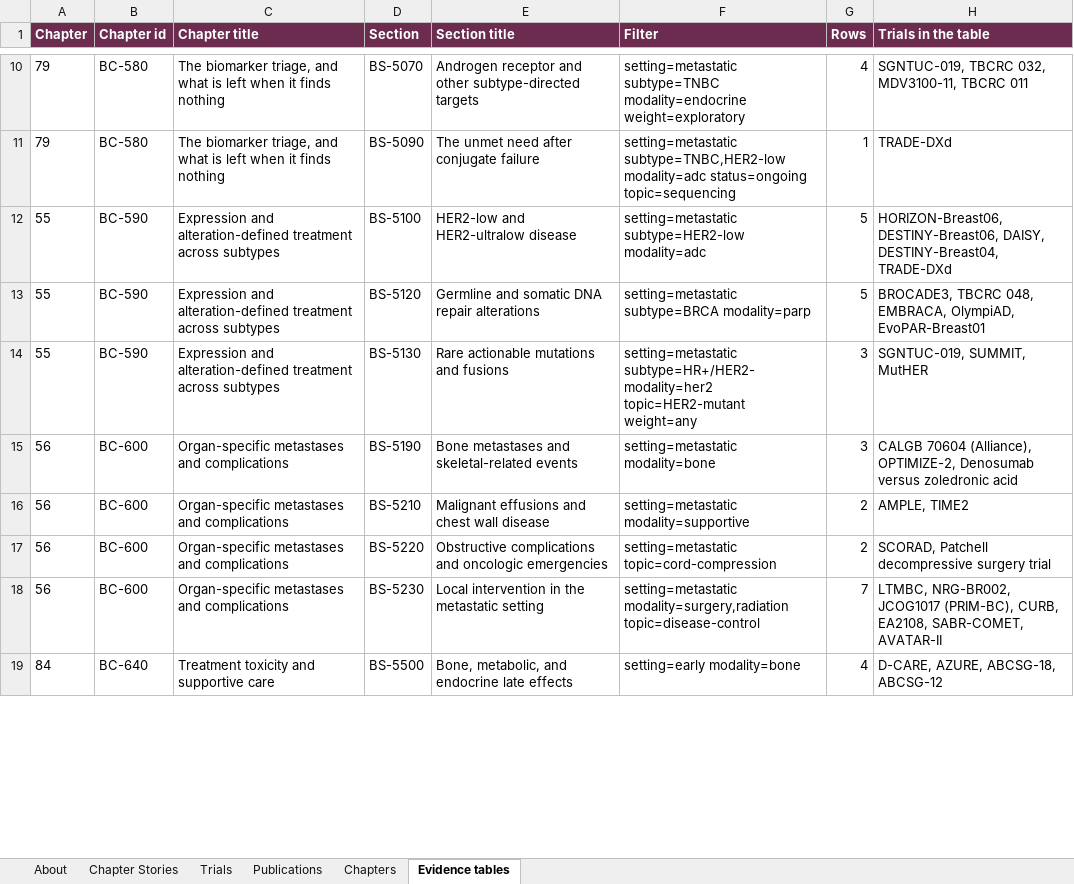
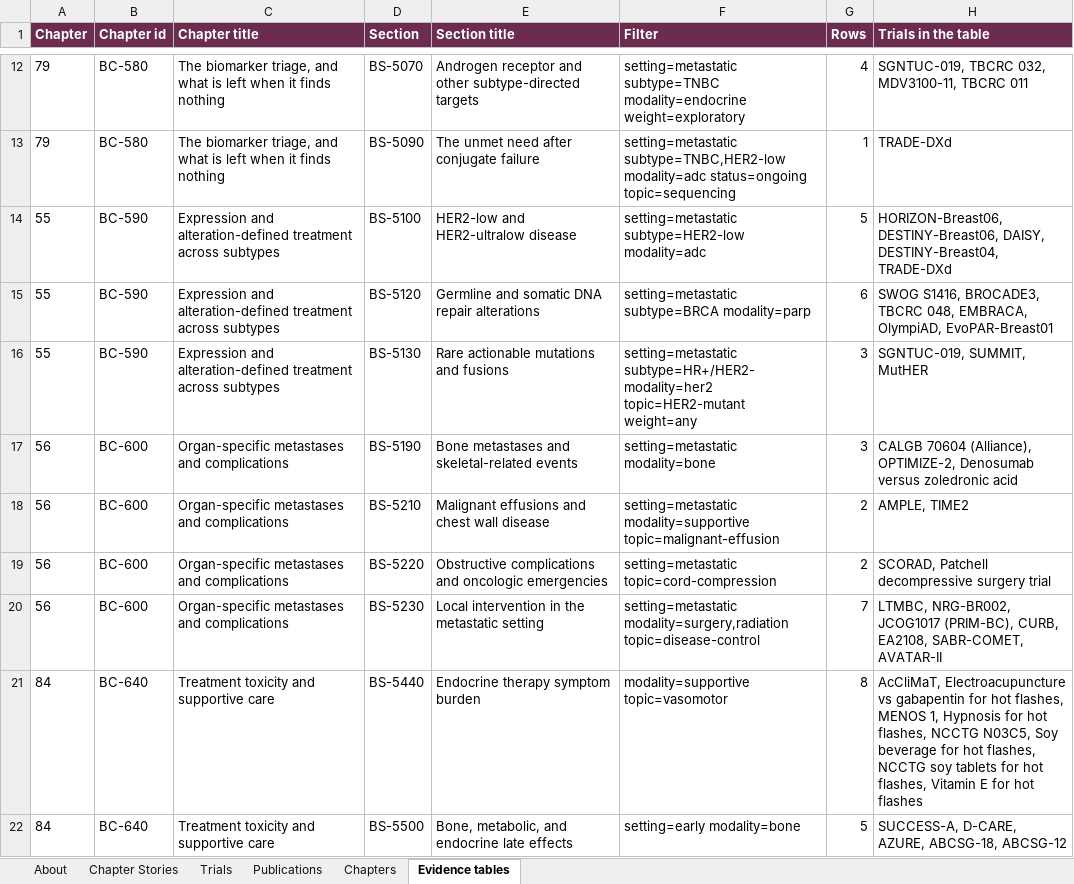
Before and after one commit to Elkhanany/library, an Excel workbook: books/breast-cancer/src/data/breast-cancer-trials.xlsx, sheet Evidence tables, drawn as a sheet; only a part is shown, gaps mark what is left out; values as stored, in another font and other column widths than the file's, no borders; addresses are those after the commit; the diff covers the shown part only; the diff names each change by its address in the sheet, - before the commit and + after, or states it on an @@ line.

```diff
--- a/books/breast-cancer/src/data/breast-cancer-trials.xlsx (sheet Evidence tables)
+++ b/books/breast-cancer/src/data/breast-cancer-trials.xlsx (sheet Evidence tables)
-G15 (Rows): 5
+G15 (Rows): 6
-H15 (Trials in the table): BROCADE3, TBCRC…
+H15 (Trials in the table): SWOG S1416, BROCADE3, TBCRC…
-F18 (Filter): setting=metastatic modality=supportive
+F18 (Filter): setting=metastatic modality=supportive topic=malignant-effusion
+row 21: 84 | BC-640 | Treatment toxicity and supportive care | BS-5440 | Endocrine therapy symptom burden | modality=supportive topic=vasomotor | 8 | AcCliMaT, Electroacupuncture vs gabapentin for hot flashes, MENOS 1, Hypnosis for hot flashes, NCCTG N03C5, Soy beverage for hot flashes, NCCTG soy tablets for hot flashes, Vitamin E for hot flashes
-G22 (Rows): 4
+G22 (Rows): 5
-H22 (Trials in the table): D-CARE, AZURE, ABCSG-18, ABCSG-12
+H22 (Trials in the table): SUCCESS-A, D-CARE, AZURE, ABCSG-18, ABCSG-12
```
Also changed, not shown: 6 added rows and 39 edited cells elsewhere in this sheet, sheet Chapters, sheet Trials, sheet Chapter Stories, sheet Publications, sheet About, 30 other files.
